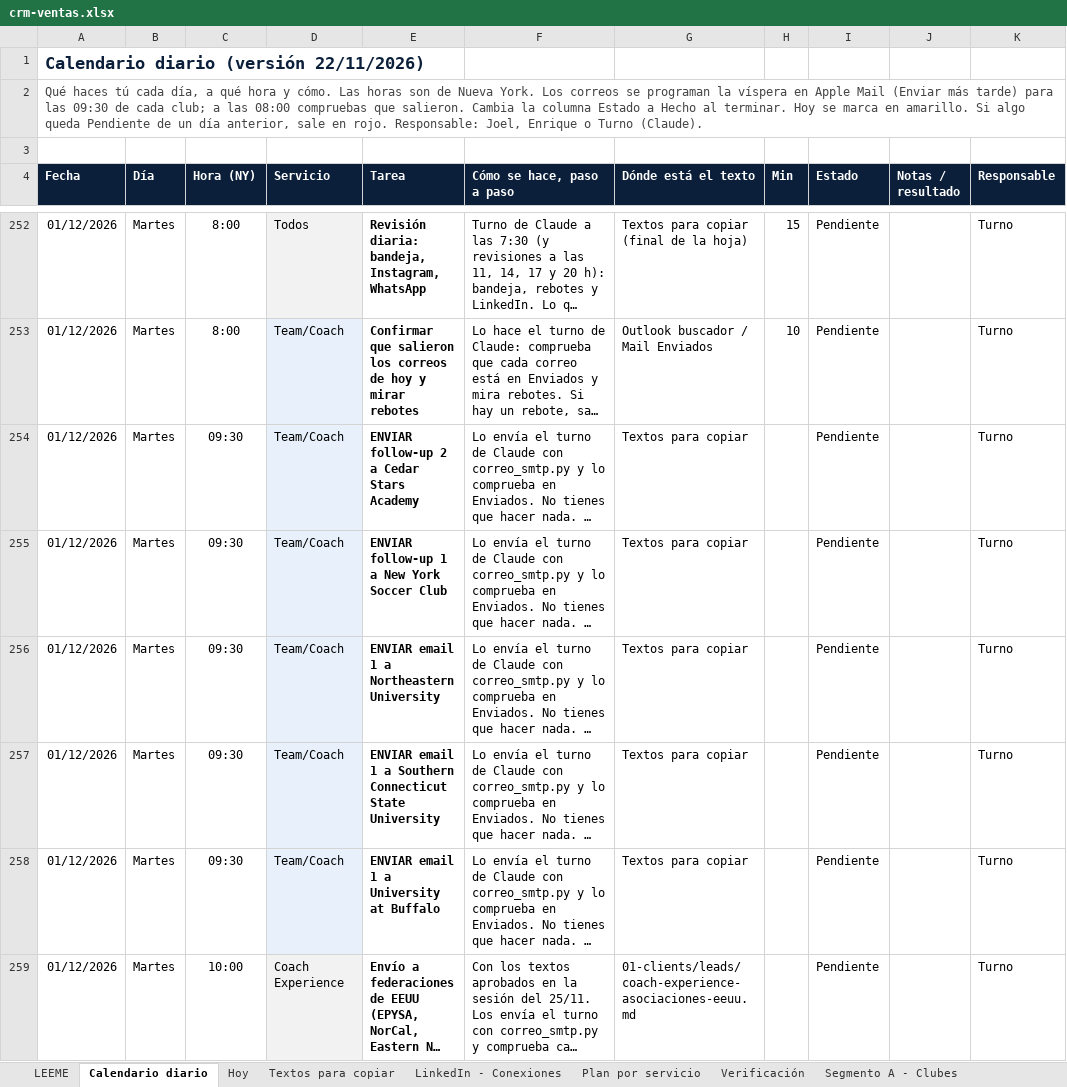
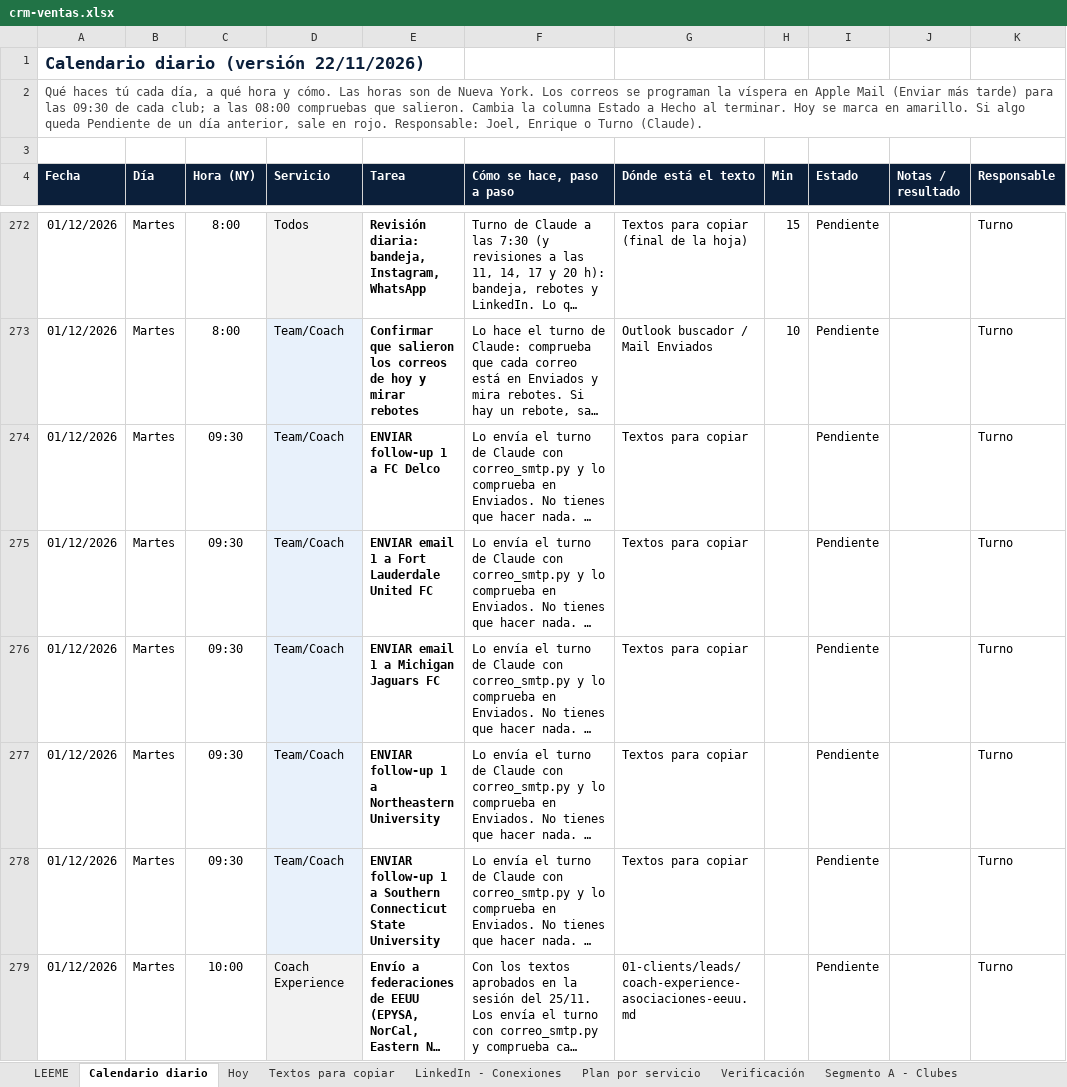
Before and after one commit to Joelmv10/always-up-os, an Excel workbook: 01-clients/crm-ventas.xlsx, sheet Calendario diario, drawn as a sheet; only a part is shown, gaps mark what is left out; long unchanged cells end in …; values as stored, in another font and other column widths than the file's, no borders; conditional formats not drawn; addresses are those after the commit; the diff covers the shown part only; the diff names each change by its address in the sheet, - before the commit and + after, or states it on an @@ line.

```diff
--- a/01-clients/crm-ventas.xlsx (sheet Calendario diario)
+++ b/01-clients/crm-ventas.xlsx (sheet Calendario diario)
-E274 (Tarea): ENVIAR follow-up 2 a Cedar Stars Academy
+E274 (Tarea): ENVIAR follow-up 1 a FC Delco
-E275 (Tarea): ENVIAR follow-up 1 a New York Soccer Club
+E275 (Tarea): ENVIAR email 1 a Fort Lauderdale United FC
-E276 (Tarea): ENVIAR email 1 a Northeastern University
+E276 (Tarea): ENVIAR email 1 a Michigan Jaguars FC
-E277 (Tarea): ENVIAR email 1 a Southern Connecticut State University
+E277 (Tarea): ENVIAR follow-up 1 a Northeastern University
-E278 (Tarea): ENVIAR email 1 a University at Buffalo
+E278 (Tarea): ENVIAR follow-up 1 a Southern Connecticut State University
```
Also changed, not shown: 69 added rows, 44 removed rows and 63 edited cells elsewhere in this sheet, sheet Textos para copiar, sheet Segmento B - America, sheet Segmento A - Clubes, 4 other files.
